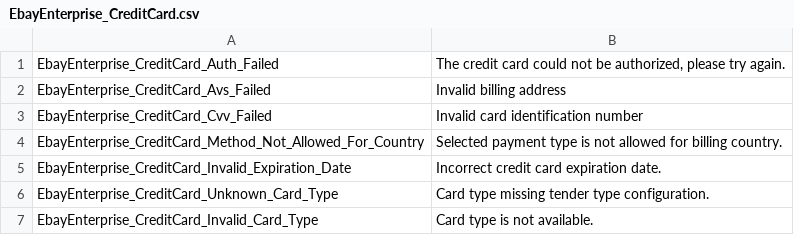
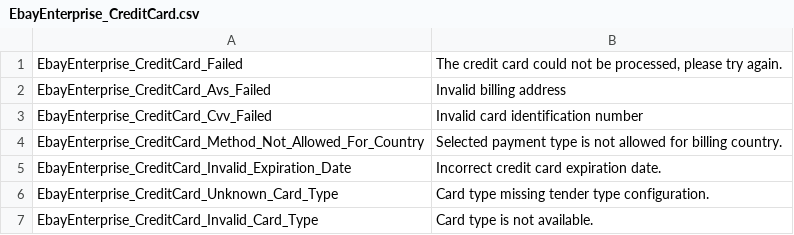
Before and after one commit to RadialCorp/magento-payments, a CSV file: src/app/locale/en_US/EbayEnterprise_CreditCard.csv, drawn as a sheet.

```diff
--- a/src/app/locale/en_US/EbayEnterprise_CreditCard.csv
+++ b/src/app/locale/en_US/EbayEnterprise_CreditCard.csv
@@ -1,2 +1,2 @@
-"EbayEnterprise_CreditCard_Auth_Failed", "The credit card could not be authorized, please try again."
+"EbayEnterprise_CreditCard_Failed", "The credit card could not be processed, please try again."
 "EbayEnterprise_CreditCard_Avs_Failed", "Invalid billing address"
```
Also changed, not shown: 1 other file.
